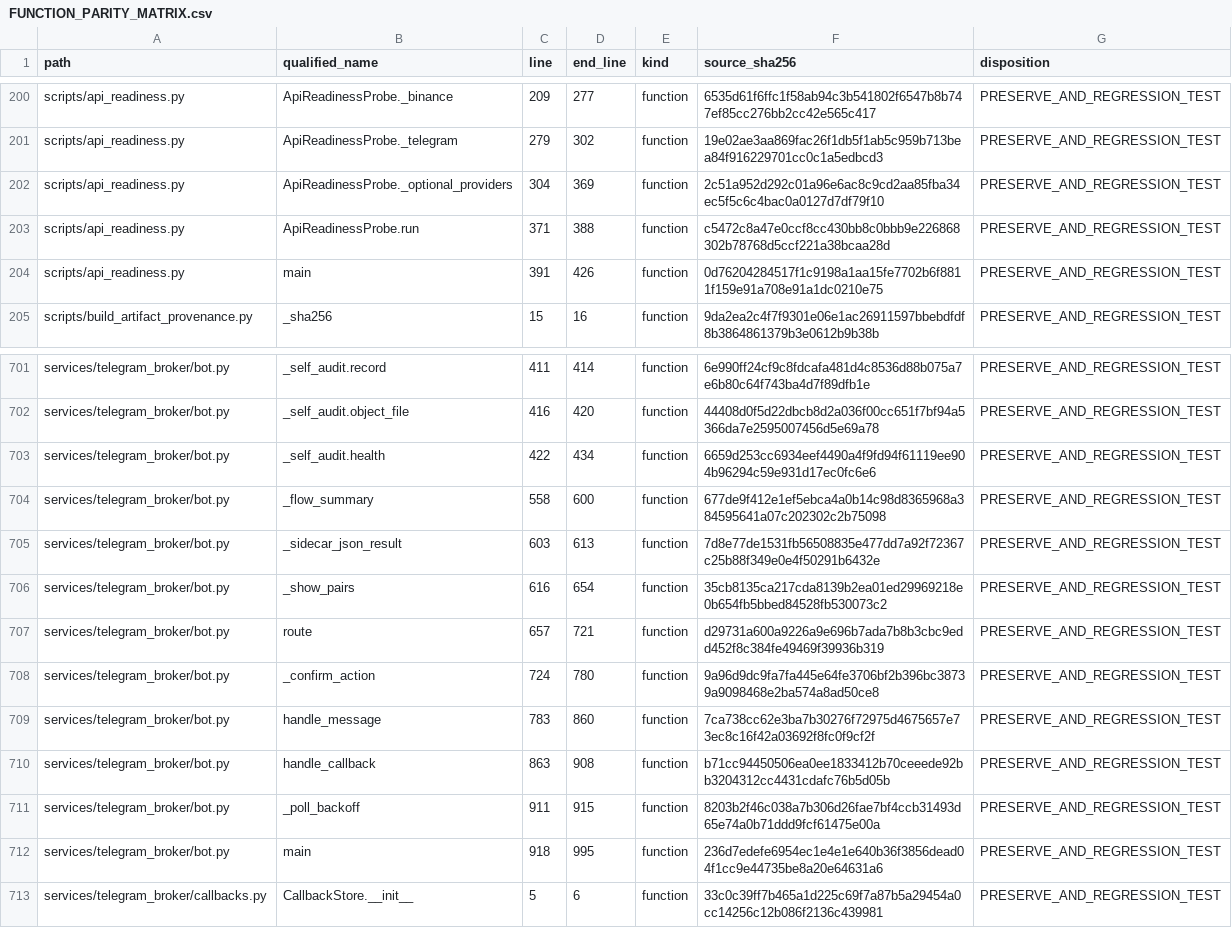
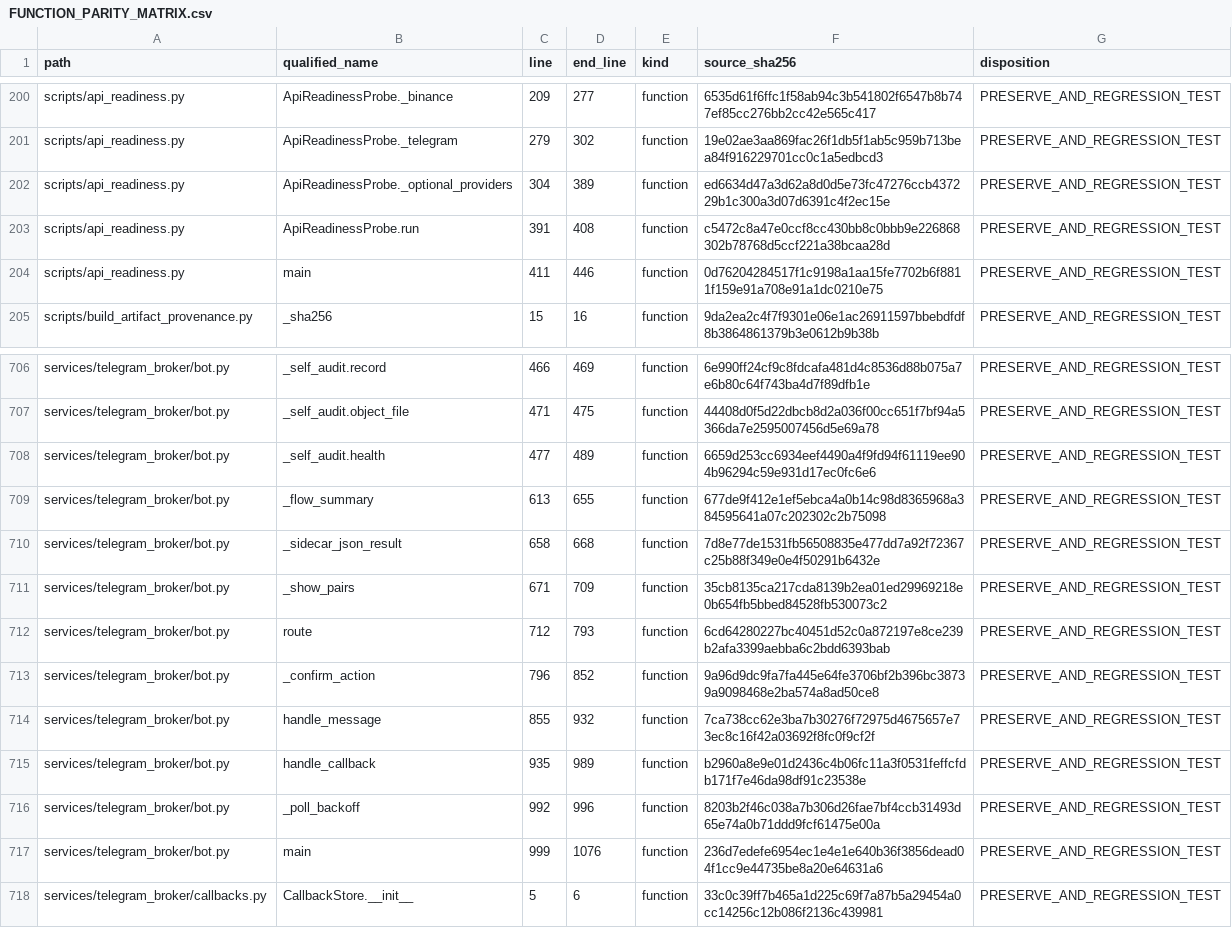
Before and after one commit to asad13-Binana/Bitcoin-Bot-Live-Trading-on-Binance-any-Exchange-TestNet, a CSV file: docs/audit/FUNCTION_PARITY_MATRIX.csv, drawn as a sheet; only a part is shown, gaps mark what is left out; the diff covers the shown part only.

```diff
--- a/docs/audit/FUNCTION_PARITY_MATRIX.csv
+++ b/docs/audit/FUNCTION_PARITY_MATRIX.csv
@@ -201,5 +201,5 @@
 "scripts/api_readiness.py","ApiReadinessProbe._telegram","279","302","function","19e02ae3aa869fac26f1db5f1ab5c959b713bea84f916229701cc0c1a5edbcd3","PRESERVE_AND_REGRESSION_TEST"
-"scripts/api_readiness.py","ApiReadinessProbe._optional_providers","304","369","function","2c51a952d292c01a96e6ac8c9cd2aa85fba34ec5f5c6c4bac0a0127d7df79f10","PRESERVE_AND_REGRESSION_TEST"
-"scripts/api_readiness.py","ApiReadinessProbe.run","371","388","function","c5472c8a47e0ccf8cc430bb8c0bbb9e226868302b78768d5ccf221a38bcaa28d","PRESERVE_AND_REGRESSION_TEST"
-"scripts/api_readiness.py","main","391","426","function","0d76204284517f1c9198a1aa15fe7702b6f8811f159e91a708e91a1dc0210e75","PRESERVE_AND_REGRESSION_TEST"
+"scripts/api_readiness.py","ApiReadinessProbe._optional_providers","304","389","function","ed6634d47a3d62a8d0d5e73fc47276ccb437229b1c300a3d07d6391c4f2ec15e","PRESERVE_AND_REGRESSION_TEST"
+"scripts/api_readiness.py","ApiReadinessProbe.run","391","408","function","c5472c8a47e0ccf8cc430bb8c0bbb9e226868302b78768d5ccf221a38bcaa28d","PRESERVE_AND_REGRESSION_TEST"
+"scripts/api_readiness.py","main","411","446","function","0d76204284517f1c9198a1aa15fe7702b6f8811f159e91a708e91a1dc0210e75","PRESERVE_AND_REGRESSION_TEST"
 "scripts/build_artifact_provenance.py","_sha256","15","16","function","9da2ea2c4f7f9301e06e1ac26911597bbebdfdf8b3864861379b3e0612b9b38b","PRESERVE_AND_REGRESSION_TEST"
@@ -701,13 +706,13 @@
-"services/telegram_broker/bot.py","_self_audit.record","411","414","function","6e990ff24cf9c8fdcafa481d4c8536d88b075a7e6b80c64f743ba4d7f89dfb1e","PRESERVE_AND_REGRESSION_TEST"
-"services/telegram_broker/bot.py","_self_audit.object_file","416","420","function","44408d0f5d22dbcb8d2a036f00cc651f7bf94a5366da7e2595007456d5e69a78","PRESERVE_AND_REGRESSION_TEST"
-"services/telegram_broker/bot.py","_self_audit.health","422","434","function","6659d253cc6934eef4490a4f9fd94f61119ee904b96294c59e931d17ec0fc6e6","PRESERVE_AND_REGRESSION_TEST"
-"services/telegram_broker/bot.py","_flow_summary","558","600","function","677de9f412e1ef5ebca4a0b14c98d8365968a384595641a07c202302c2b75098","PRESERVE_AND_REGRESSION_TEST"
-"services/telegram_broker/bot.py","_sidecar_json_result","603","613","function","7d8e77de1531fb56508835e477dd7a92f72367c25b88f349e0e4f50291b6432e","PRESERVE_AND_REGRESSION_TEST"
-"services/telegram_broker/bot.py","_show_pairs","616","654","function","35cb8135ca217cda8139b2ea01ed29969218e0b654fb5bbed84528fb530073c2","PRESERVE_AND_REGRESSION_TEST"
-"services/telegram_broker/bot.py","route","657","721","function","d29731a600a9226a9e696b7ada7b8b3cbc9edd452f8c384fe49469f39936b319","PRESERVE_AND_REGRESSION_TEST"
-"services/telegram_broker/bot.py","_confirm_action","724","780","function","9a96d9dc9fa7fa445e64fe3706bf2b396bc38739a9098468e2ba574a8ad50ce8","PRESERVE_AND_REGRESSION_TEST"
-"services/telegram_broker/bot.py","handle_message","783","860","function","7ca738cc62e3ba7b30276f72975d4675657e73ec8c16f42a03692f8fc0f9cf2f","PRESERVE_AND_REGRESSION_TEST"
-"services/telegram_broker/bot.py","handle_callback","863","908","function","b71cc94450506ea0ee1833412b70ceeede92bb3204312cc4431cdafc76b5d05b","PRESERVE_AND_REGRESSION_TEST"
-"services/telegram_broker/bot.py","_poll_backoff","911","915","function","8203b2f46c038a7b306d26fae7bf4ccb31493d65e74a0b71ddd9fcf61475e00a","PRESERVE_AND_REGRESSION_TEST"
-"services/telegram_broker/bot.py","main","918","995","function","236d7edefe6954ec1e4e1e640b36f3856dead04f1cc9e44735be8a20e64631a6","PRESERVE_AND_REGRESSION_TEST"
+"services/telegram_broker/bot.py","_self_audit.record","466","469","function","6e990ff24cf9c8fdcafa481d4c8536d88b075a7e6b80c64f743ba4d7f89dfb1e","PRESERVE_AND_REGRESSION_TEST"
+"services/telegram_broker/bot.py","_self_audit.object_file","471","475","function","44408d0f5d22dbcb8d2a036f00cc651f7bf94a5366da7e2595007456d5e69a78","PRESERVE_AND_REGRESSION_TEST"
+"services/telegram_broker/bot.py","_self_audit.health","477","489","function","6659d253cc6934eef4490a4f9fd94f61119ee904b96294c59e931d17ec0fc6e6","PRESERVE_AND_REGRESSION_TEST"
+"services/telegram_broker/bot.py","_flow_summary","613","655","function","677de9f412e1ef5ebca4a0b14c98d8365968a384595641a07c202302c2b75098","PRESERVE_AND_REGRESSION_TEST"
+"services/telegram_broker/bot.py","_sidecar_json_result","658","668","function","7d8e77de1531fb56508835e477dd7a92f72367c25b88f349e0e4f50291b6432e","PRESERVE_AND_REGRESSION_TEST"
+"services/telegram_broker/bot.py","_show_pairs","671","709","function","35cb8135ca217cda8139b2ea01ed29969218e0b654fb5bbed84528fb530073c2","PRESERVE_AND_REGRESSION_TEST"
+"services/telegram_broker/bot.py","route","712","793","function","6cd64280227bc40451d52c0a872197e8ce239b2afa3399aebba6c2bdd6393bab","PRESERVE_AND_REGRESSION_TEST"
+"services/telegram_broker/bot.py","_confirm_action","796","852","function","9a96d9dc9fa7fa445e64fe3706bf2b396bc38739a9098468e2ba574a8ad50ce8","PRESERVE_AND_REGRESSION_TEST"
+"services/telegram_broker/bot.py","handle_message","855","932","function","7ca738cc62e3ba7b30276f72975d4675657e73ec8c16f42a03692f8fc0f9cf2f","PRESERVE_AND_REGRESSION_TEST"
+"services/telegram_broker/bot.py","handle_callback","935","989","function","b2960a8e9e01d2436c4b06fc11a3f0531feffcfdb171f7e46da98df91c23538e","PRESERVE_AND_REGRESSION_TEST"
+"services/telegram_broker/bot.py","_poll_backoff","992","996","function","8203b2f46c038a7b306d26fae7bf4ccb31493d65e74a0b71ddd9fcf61475e00a","PRESERVE_AND_REGRESSION_TEST"
+"services/telegram_broker/bot.py","main","999","1076","function","236d7edefe6954ec1e4e1e640b36f3856dead04f1cc9e44735be8a20e64631a6","PRESERVE_AND_REGRESSION_TEST"
 "services/telegram_broker/callbacks.py","CallbackStore.__init__","5","6","function","33c0c39ff7b465a1d225c69f7a87b5a29454a0cc14256c12b086f2136c439981","PRESERVE_AND_REGRESSION_TEST"
```
Also changed, not shown: 5 added rows and 28 edited cells elsewhere in this file, 12 other files.
